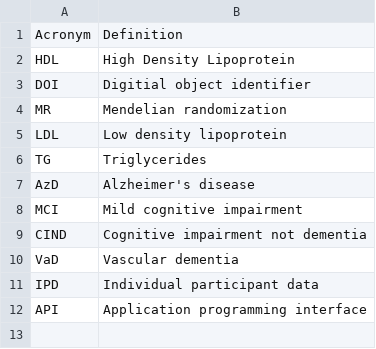
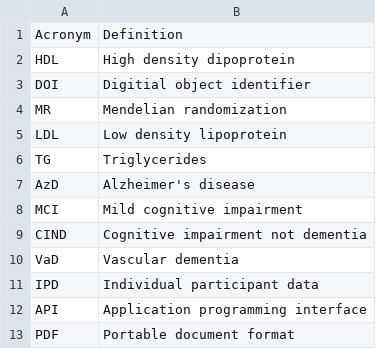
Before and after one commit to mcguinlu/thesis, a CSV file: data/abbreviations/abbreviations.csv, drawn as a sheet.

```diff
--- a/data/abbreviations/abbreviations.csv
+++ b/data/abbreviations/abbreviations.csv
@@ -1,3 +1,3 @@
 Acronym,Definition
-HDL,High Density Lipoprotein
+HDL,High density dipoprotein
 DOI,Digitial object identifier
@@ -12 +12,2 @@ IPD,Individual participant data
 API,Application programming interface
+PDF,Portable document format
```
Also changed, not shown: data/words/words.csv, 16 other files.
